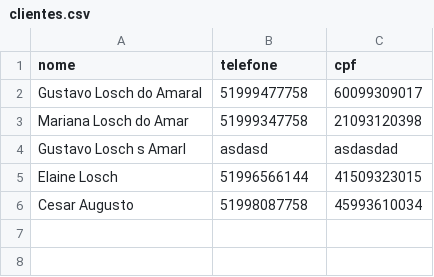
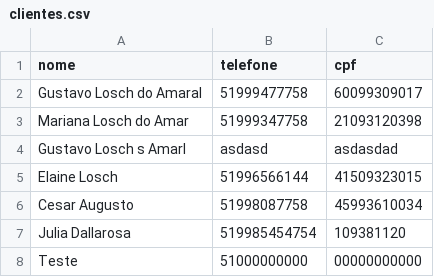
Before and after one commit to gustavo-losch/Script-CIAF, a CSV file: clientes.csv, drawn as a sheet.

```diff
--- a/clientes.csv
+++ b/clientes.csv
@@ -6 +6,3 @@ Elaine Losch,51996566144,41509323015
 Cesar Augusto,51998087758,45993610034
+Julia Dallarosa,519985454754,109381120
+Teste,51000000000,00000000000
```
Also changed, not shown: orcamentos.csv, 3 other files.
